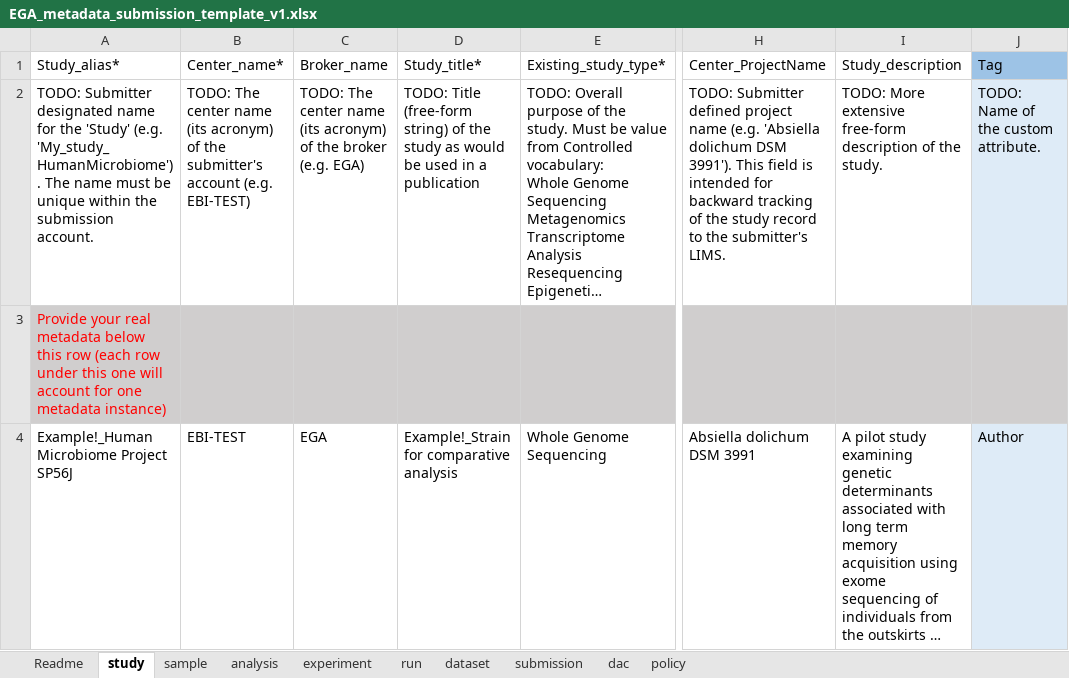
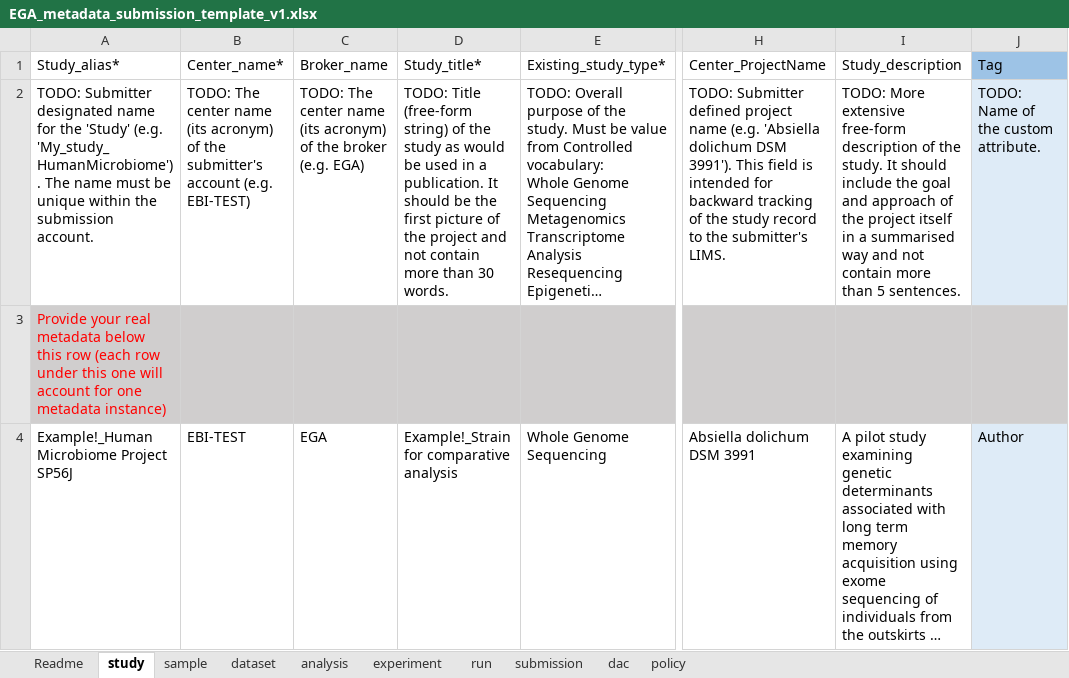
Before and after one commit to EbiEga/ega-metadata-schema, an Excel workbook: templates/sequence-based-metadata/EGA_metadata_submission_template_v1.xlsx, sheet study, drawn as a sheet; only a part is shown, gaps mark what is left out; long unchanged cells end in …; values as stored, in another font and other column widths than the file's, no borders; conditional formats not drawn; the diff names each change by its address in the sheet, - before the commit and + after, or states it on an @@ line.

Commit message:
EE-1870 - Improved documentation of READMEs, scripts and Template For further information, go to: https://www.ebi.ac.uk/panda/jira/browse/EE-1870?focusedCommentId=357644&page=com.atlassian.jira.plugin.system.issuetabpanels:comment-tabpanel#comment-357644

```diff
--- a/templates/sequence-based-metadata/EGA_metadata_submission_template_v1.xlsx (sheet study)
+++ b/templates/sequence-based-metadata/EGA_metadata_submission_template_v1.xlsx (sheet study)
@@ sheet tab order changed: Readme | study | sample | dataset | analysis | experiment | run | submission | dac | policy @@
-D2: …in a publication
+D2: …in a publication. It should be the first picture of the project and not contain more than 30 words.
-I2: …the study.
+I2: …the study. It should include the goal and approach of the project itself in a summarised way and not contain more than 5 sentences.
```
Also changed, not shown: sheet sample, sheet Readme, sheet dataset, 11 other files.
